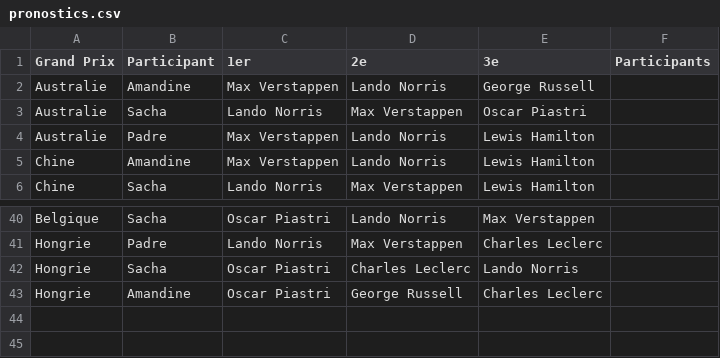
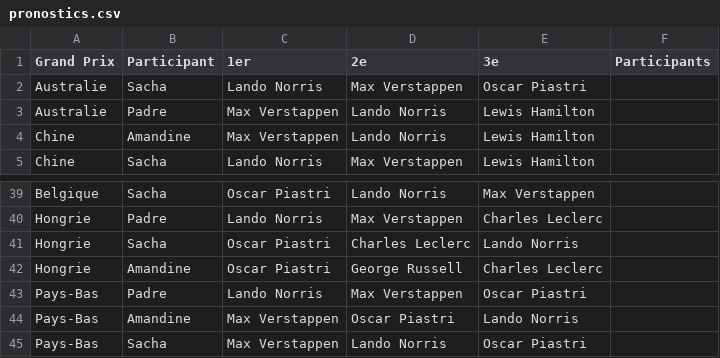
Before and after one commit to peugeot40-6/f1-pronostics, a CSV file: pronostics.csv, drawn as a sheet; only a part is shown, gaps mark what is left out.

Commit message:
Update pronostics.csv

```diff
--- a/pronostics.csv
+++ b/pronostics.csv
@@ -1,3 +1,2 @@
 Grand Prix,Participant,1er,2e,3e,Participants
-Australie,Amandine,Max Verstappen,Lando Norris,George Russell,
 Australie,Sacha,Lando Norris,Max Verstappen,Oscar Piastri,
@@ -43 +42,4 @@ Hongrie,Sacha,Oscar Piastri,Charles Leclerc,Lando Norris,
 Hongrie, Amandine,Oscar Piastri,George Russell,Charles Leclerc,
+Pays-Bas,Padre,Lando Norris,Max Verstappen,Oscar Piastri,
+Pays-Bas,Amandine,Max Verstappen,Oscar Piastri,Lando Norris,
+Pays-Bas,Sacha,Max Verstappen,Lando Norris,Oscar Piastri,
```
